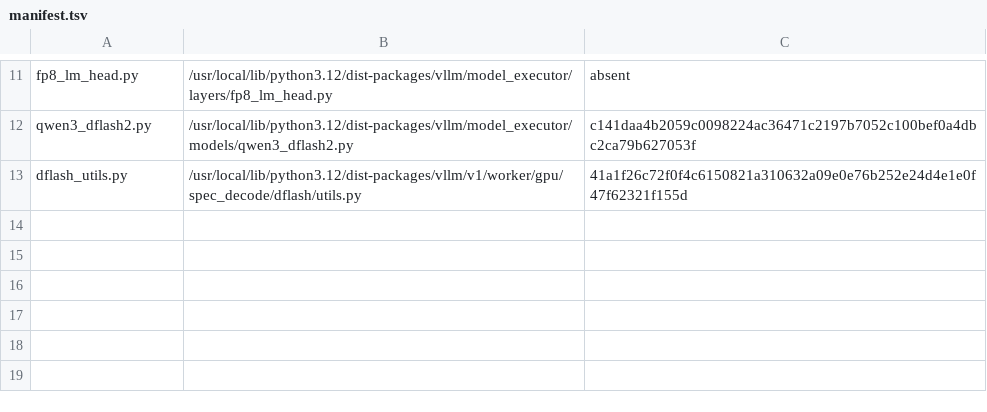
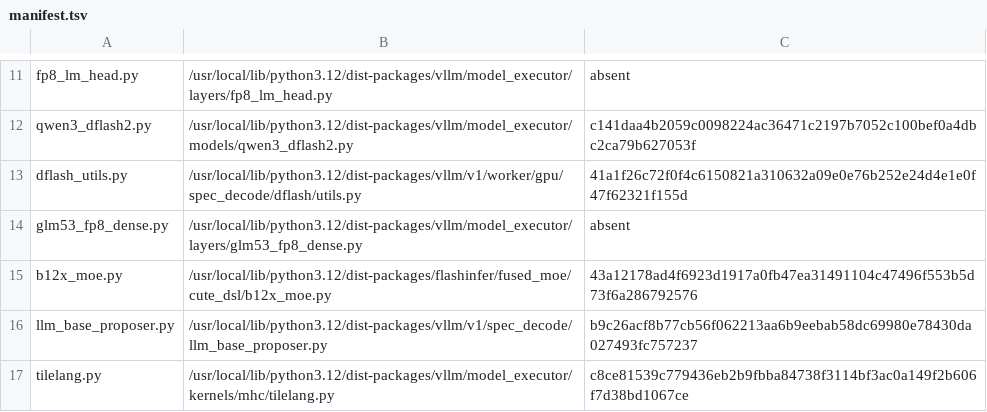
Before and after one commit to choiceoh/stkernel, a TSV file: build/glm53/manifest.tsv, drawn as a sheet; only a part is shown, gaps mark what is left out.

Commit message:
feat(kernel): 캠페인 II 열린 축 접수 — bproj 암·mhc small-M 노브·EP/custom_ops 측정 런북
STEP_KERNEL_MAP #108의 열린 축 4개를 착수한다. 서빙 동작 변경은 없다 —
새 노브는 전부 기본 off 또는 unset(스톡 바이트 동일)이고, 채택은
srv4 브래킷 측정 후 별도 판정이다 (#110: 전적 0인 스킴은 기본화하지 않는다).

- glm53_fp8_dense: VLLM_GLM53_FP8_DENSE_BPROJ (기본 off). q_b/kv_b/indexer.wq_b
  [모두 min(shape)>=512 통과, -160MB/step 천장 ~0.9%]. f_b/g_b(128행)와
  wk_weights_proj(로더가 융합용 bf16 강제)는 의도 제외.
- glm53_mhc_tilelang (신설): 이미지 tilelang.py 인수 (preimage c8ce8153).
  TODO(gnovack) small-M 휴리스틱을 VLLM_GLM53_MHC_SMALLM으로 오버라이드,
  unset/무효값은 스톡으로 폴백. dsv4 R1 선례 (6,4) = small-M +16.3%.
- probes/mhc_glm53_bench.py: (tile_n,n_splits)×M 스윕, 그래프 캡처 타이밍.
- RUNBOOK_KERNEL_CAMPAIGN2.md: EXP-1 EP → EXP-2 custom_ops → EXP-3 mhc →
  EXP-4 bproj. 게이트·중단 기준·금지 축 명시.
- tests: 741→801 checks (bproj 패턴/게이트, smallm 파서·계약 검증).

원본 근거: glm53:v13-b12x 이미지에서 docker cp로 복원 (tilelang.py,
tilelang_kernels.py, mhc.py, kda.py, attention.py, config.json).

```diff
--- a/build/glm53/manifest.tsv
+++ b/build/glm53/manifest.tsv
@@ -13 +13,5 @@ qwen3_dflash2.py	/usr/local/lib/python3.12/dist-packages/vllm/model_executor/mod
 dflash_utils.py	/usr/local/lib/python3.12/dist-packages/vllm/v1/worker/gpu/spec_decode/dflash/utils.py	41a1f26c72f0f4c6150821a310632a09e0e76b252e24d4e1e0f47f62321f155d
+glm53_fp8_dense.py	/usr/local/lib/python3.12/dist-packages/vllm/model_executor/layers/glm53_fp8_dense.py	absent
+b12x_moe.py	/usr/local/lib/python3.12/dist-packages/flashinfer/fused_moe/cute_dsl/b12x_moe.py	43a12178ad4f6923d1917a0fb47ea31491104c47496f553b5d73f6a286792576
+llm_base_proposer.py	/usr/local/lib/python3.12/dist-packages/vllm/v1/spec_decode/llm_base_proposer.py	b9c26acf8b77cb56f062213aa6b9eebab58dc69980e78430da027493fc757237
+tilelang.py	/usr/local/lib/python3.12/dist-packages/vllm/model_executor/kernels/mhc/tilelang.py	c8ce81539c779436eb2b9fbba84738f3114bf3ac0a149f2b606f7d38bd1067ce
```
Also changed, not shown: 20 other files.
